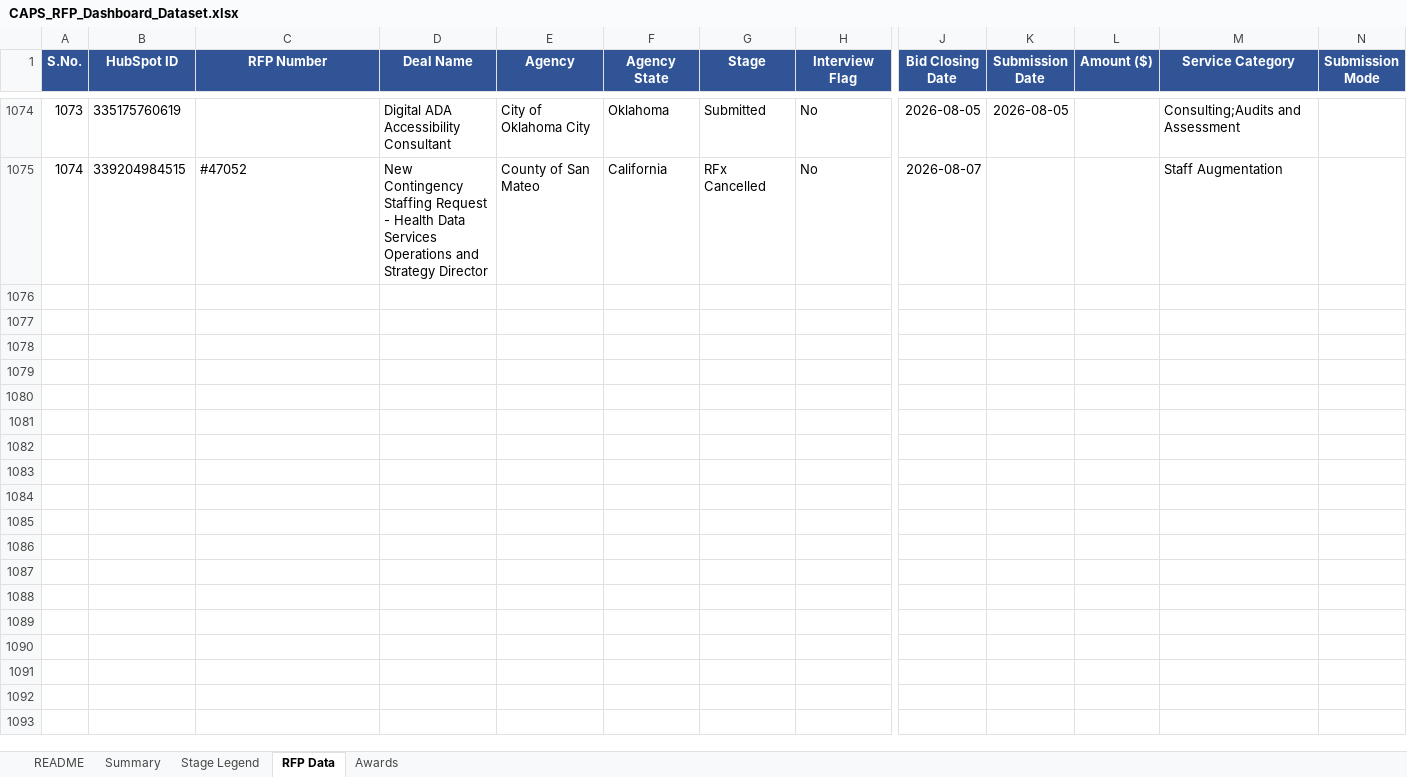
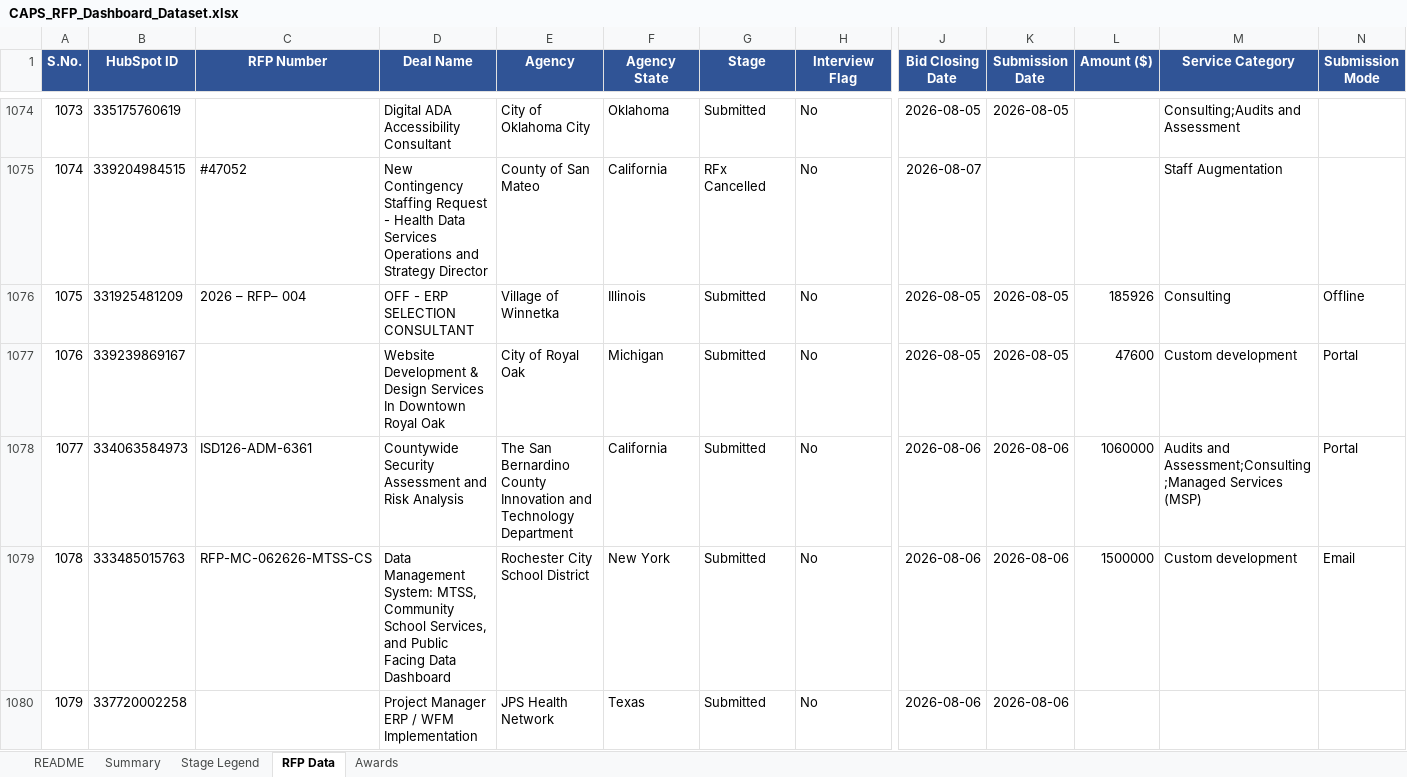
Before and after one commit to hrithikCAPS/CAPS, an Excel workbook: data/CAPS_RFP_Dashboard_Dataset.xlsx, sheet RFP Data, drawn as a sheet; only a part is shown, gaps mark what is left out; values as stored, in another font and other column widths than the file's, no borders; rows hold the shown columns only; the diff covers the shown part only; the diff names each change by its address in the sheet, - before the commit and + after, or states it on an @@ line.

Commit message:
Add files via upload

```diff
--- a/data/CAPS_RFP_Dashboard_Dataset.xlsx (sheet RFP Data)
+++ b/data/CAPS_RFP_Dashboard_Dataset.xlsx (sheet RFP Data)
+row 1076: 1075 | 331925481209 | 2026 – RFP– 004 | OFF - ERP SELECTION CONSULTANT | Village of Winnetka | Illinois | Submitted | No | 2026-08-05 | 2026-08-05 | 185926 | Consulting | Offline
+row 1077: 1076 | 339239869167 |  | Website Development & Design Services In Downtown Royal Oak | City of Royal Oak | Michigan | Submitted | No | 2026-08-05 | 2026-08-05 | 47600 | Custom development | Portal
+row 1078: 1077 | 334063584973 | ISD126-ADM-6361 | Countywide Security Assessment and Risk Analysis | The San Bernardino County Innovation and Technology Department | California | Submitted | No | 2026-08-06 | 2026-08-06 | 1060000 | Audits and Assessment;Consulting;Managed Services (MSP) | Portal
+row 1079: 1078 | 333485015763 | RFP-MC-062626-MTSS-CS | Data Management System: MTSS, Community School Services, and Public Facing Data Dashboard | Rochester City School District | New York | Submitted | No | 2026-08-06 | 2026-08-06 | 1500000 | Custom development | Email
+row 1080: 1079 | 337720002258 |  | Project Manager ERP / WFM Implementation | JPS Health Network | Texas | Submitted | No | 2026-08-06 | 2026-08-06
```
Also changed, not shown: 12 added rows and 30 edited cells elsewhere in this sheet, sheet Awards.
